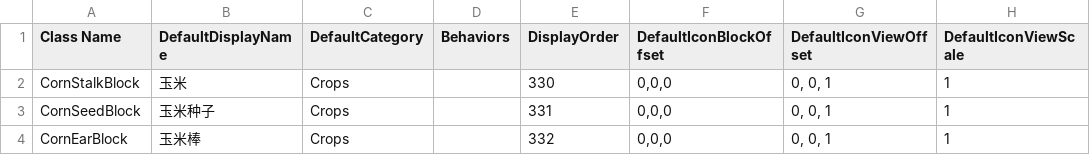
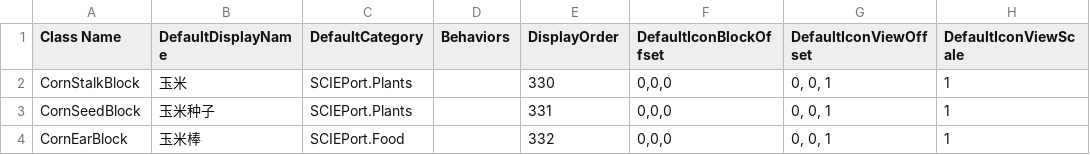
Before and after one commit to godblessmezyan-art/Survivalcraft2, a CSV file: SCIE-Port/src/SCIEPort/Assets/Blocks/Crops.csv, drawn as a sheet; only a part is shown; the diff names each change by its address in the sheet, - before the commit and + after, or states it on an @@ line.

```diff
--- a/SCIE-Port/src/SCIEPort/Assets/Blocks/Crops.csv
+++ b/SCIE-Port/src/SCIEPort/Assets/Blocks/Crops.csv
-C2:C3 (DefaultCategory): Crops
+C2:C3 (DefaultCategory): SCIEPort.Plants
-C4 (DefaultCategory): Crops
+C4 (DefaultCategory): SCIEPort.Food
```
Also changed, not shown: SCIE-Port/src/SCIEPort/Assets/Blocks/IndustrialFurniture.csv, SCIE-Port/src/SCIEPort/Assets/Blocks/KellyPlants.csv, 38 other files.
